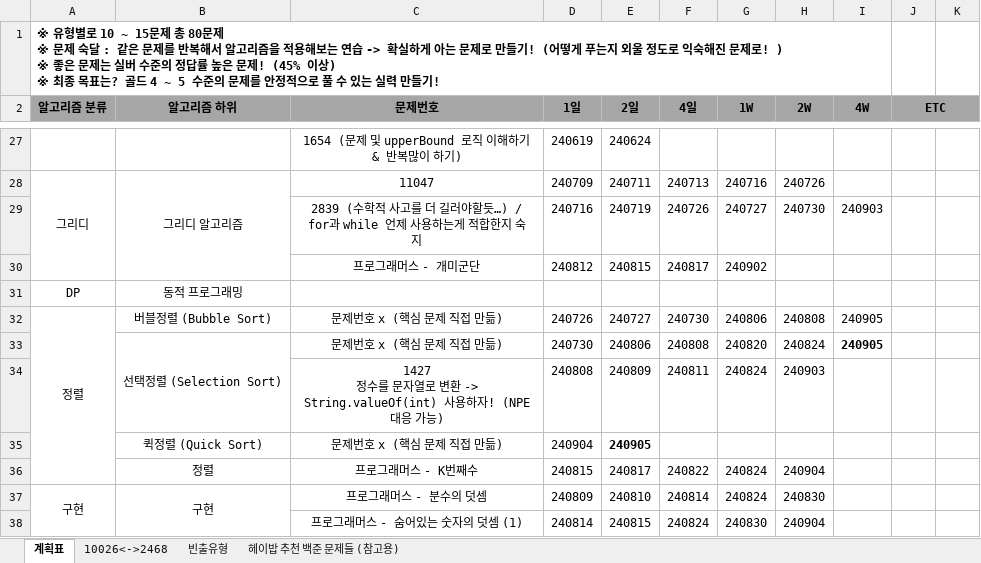
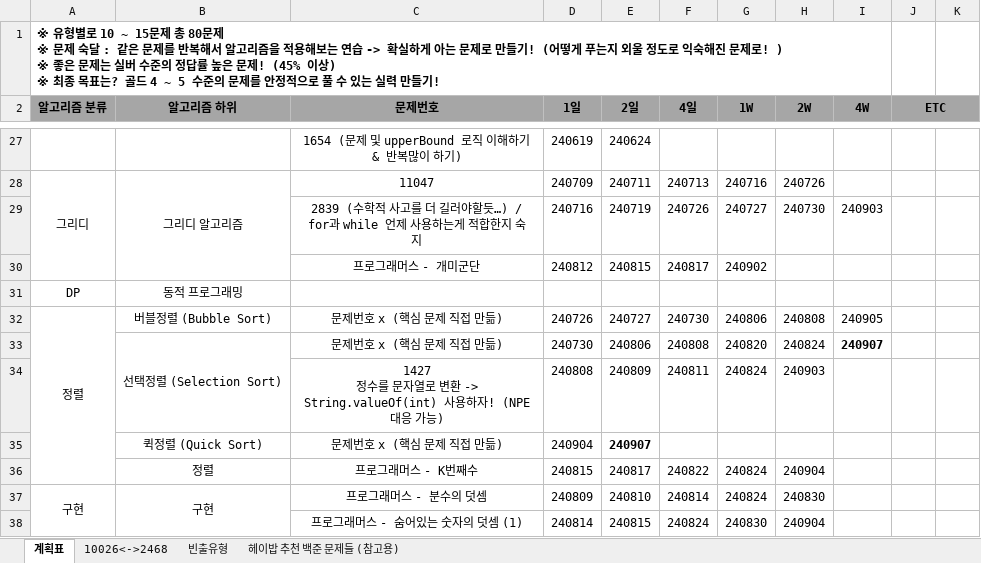
Before and after one commit to developerKTU/AlgorithmStudy, an Excel workbook: 알고리즘 계획표.xlsx, sheet 계획표, drawn as a sheet; only a part is shown, gaps mark what is left out; values as stored, in another font and other column widths than the file's, no borders; the diff names each change by its address in the sheet, - before the commit and + after, or states it on an @@ line.

Commit message:
Algorithm Study - 알고리즘 일정표 업데이트

```diff
--- a/알고리즘 계획표.xlsx (sheet 계획표)
+++ b/알고리즘 계획표.xlsx (sheet 계획표)
-I33 (4W): 240905
+I33 (4W): 240907
-E35 (2일): 240905
+E35 (2일): 240907
```
